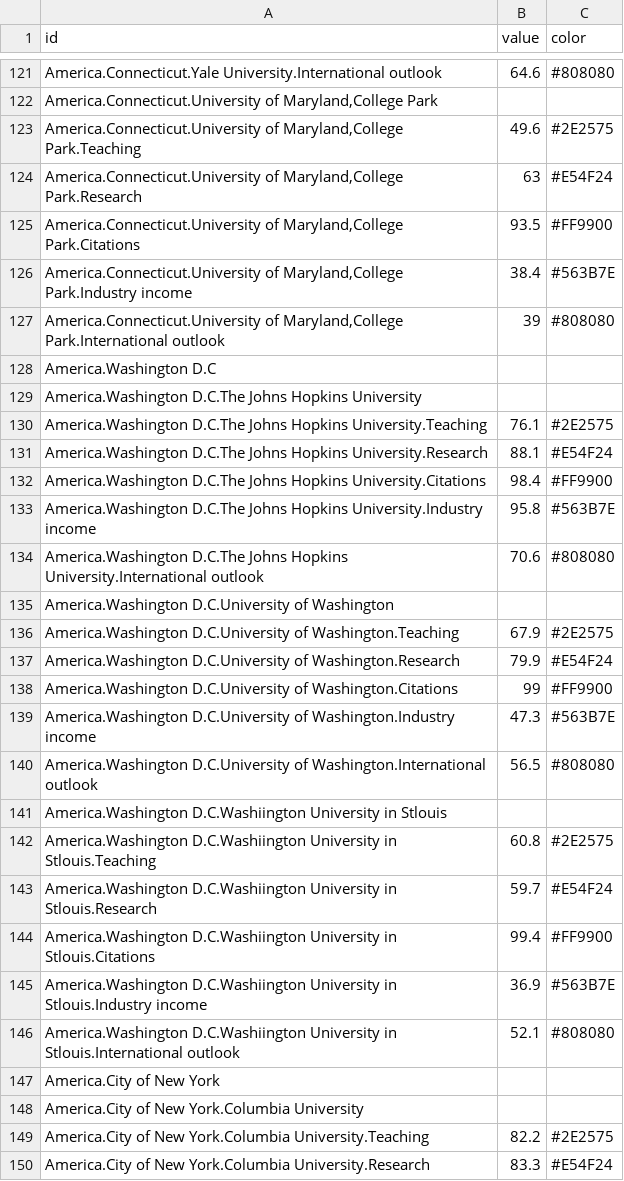
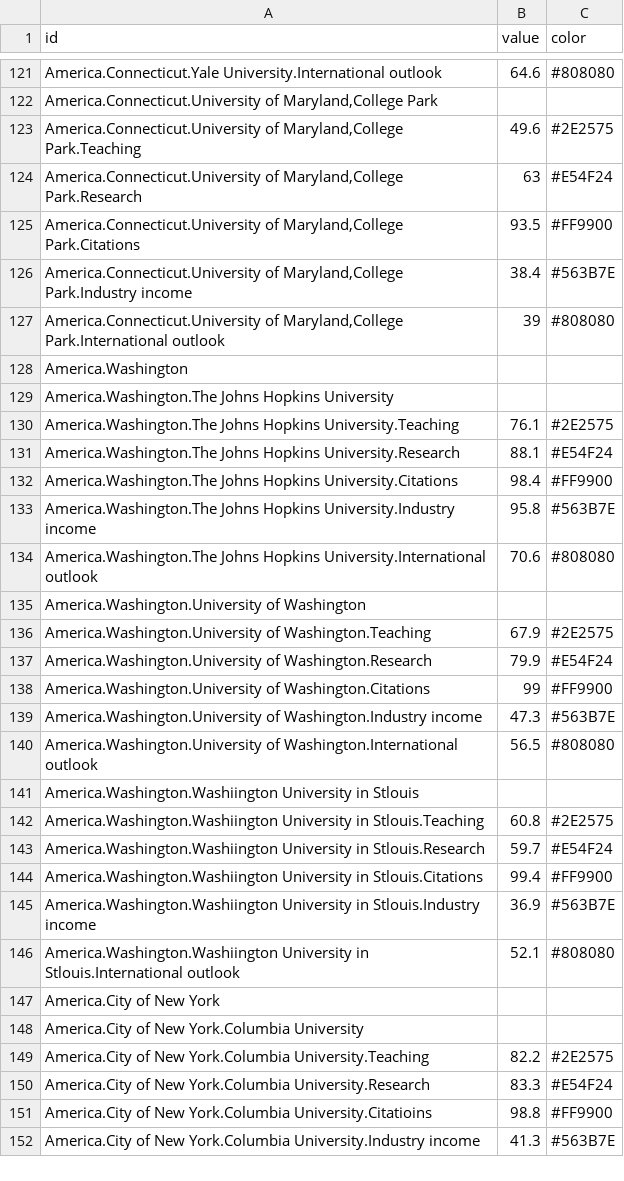
Before and after one commit to kangkai1995/kangkai1995.github.io, a CSV file: skillsdata.csv, drawn as a sheet; only a part is shown, gaps mark what is left out; the shorter side is filled out with more unchanged rows.

Commit message:
Update skillsdata.csv

```diff
--- a/skillsdata.csv
+++ b/skillsdata.csv
@@ -127,21 +127,21 @@ America.Connecticut.Yale University.International outlook,64.6,#808080
 "America.Connecticut.University of Maryland,College Park.International outlook",39,#808080
-America.Washington D.C,,
-America.Washington D.C.The Johns Hopkins University,,
-America.Washington D.C.The Johns Hopkins University.Teaching,76.1,#2E2575
-America.Washington D.C.The Johns Hopkins University.Research,88.1,#E54F24
-America.Washington D.C.The Johns Hopkins University.Citations,98.4,#FF9900
-America.Washington D.C.The Johns Hopkins University.Industry income,95.8,#563B7E
-America.Washington D.C.The Johns Hopkins University.International outlook,70.6,#808080
-America.Washington D.C.University of Washington,,
-America.Washington D.C.University of Washington.Teaching,67.9,#2E2575
-America.Washington D.C.University of Washington.Research,79.9,#E54F24
-America.Washington D.C.University of Washington.Citations,99,#FF9900
-America.Washington D.C.University of Washington.Industry income,47.3,#563B7E
-America.Washington D.C.University of Washington.International outlook,56.5,#808080
-America.Washington D.C.Washiington University in Stlouis,,
-America.Washington D.C.Washiington University in Stlouis.Teaching,60.8,#2E2575
-America.Washington D.C.Washiington University in Stlouis.Research,59.7,#E54F24
-America.Washington D.C.Washiington University in Stlouis.Citations,99.4,#FF9900
-America.Washington D.C.Washiington University in Stlouis.Industry income,36.9,#563B7E
-America.Washington D.C.Washiington University in Stlouis.International outlook,52.1,#808080
+America.Washington,,
+America.Washington.The Johns Hopkins University,,
+America.Washington.The Johns Hopkins University.Teaching,76.1,#2E2575
+America.Washington.The Johns Hopkins University.Research,88.1,#E54F24
+America.Washington.The Johns Hopkins University.Citations,98.4,#FF9900
+America.Washington.The Johns Hopkins University.Industry income,95.8,#563B7E
+America.Washington.The Johns Hopkins University.International outlook,70.6,#808080
+America.Washington.University of Washington,,
+America.Washington.University of Washington.Teaching,67.9,#2E2575
+America.Washington.University of Washington.Research,79.9,#E54F24
+America.Washington.University of Washington.Citations,99,#FF9900
+America.Washington.University of Washington.Industry income,47.3,#563B7E
+America.Washington.University of Washington.International outlook,56.5,#808080
+America.Washington.Washiington University in Stlouis,,
+America.Washington.Washiington University in Stlouis.Teaching,60.8,#2E2575
+America.Washington.Washiington University in Stlouis.Research,59.7,#E54F24
+America.Washington.Washiington University in Stlouis.Citations,99.4,#FF9900
+America.Washington.Washiington University in Stlouis.Industry income,36.9,#563B7E
+America.Washington.Washiington University in Stlouis.International outlook,52.1,#808080
 America.City of New York,,
```
